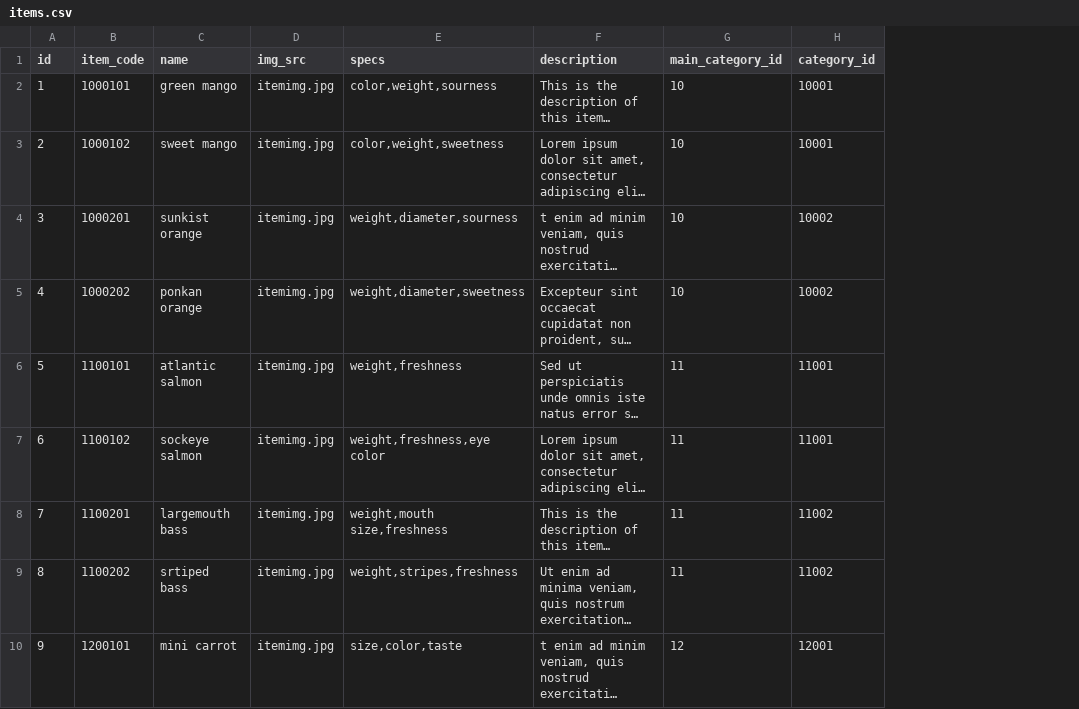
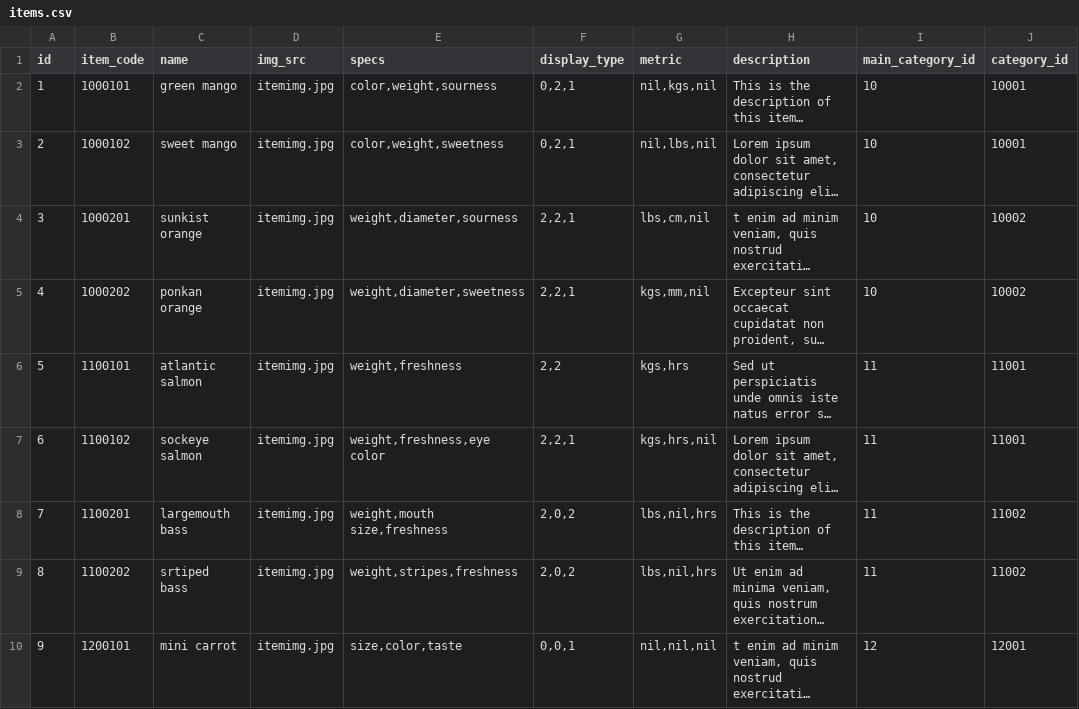
Before and after one commit to btoacompany/liftoff-tools, a CSV file: db/test_data/items.csv, drawn as a sheet; only a part is shown; long unchanged cells end in …; the diff names each change by its address in the sheet, - before the commit and + after, or states it on an @@ line.

```diff
--- a/db/test_data/items.csv
+++ b/db/test_data/items.csv
+column F (display_type), rows 2-10: 0,2,1 | 0,2,1 | 2,2,1 | 2,2,1 | 2,2 | 2,2,1 | 2,0,2 | 2,0,2 | 0,0,1
+column G (metric), rows 2-10: nil,kgs,nil | nil,lbs,nil | lbs,cm,nil | kgs,mm,nil | kgs,hrs | kgs,hrs,nil | lbs,nil,hrs | lbs,nil,hrs | nil,nil,nil
```
Also changed, not shown: 3 other files.
